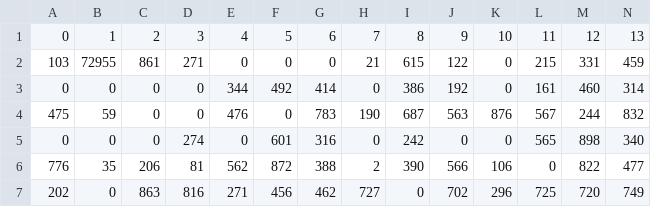
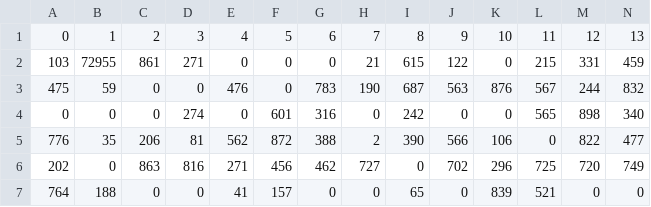
Before and after one commit to Hackathon-LHP-Team/TedUp, a CSV file: utility_matrix.csv, drawn as a sheet; only a part is shown; the shorter side is filled out with more unchanged rows; rows hold the shown columns only; the diff names each change by its address in the sheet, - before the commit and + after, or states it on an @@ line.

```diff
--- a/utility_matrix.csv
+++ b/utility_matrix.csv
-row 3: 0 | 0 | 0 | 0 | 344 | 492 | 414 | 0 | 386 | 192 | 0 | 161 | 460 | 314
```
Also changed, not shown: 13 other files.
